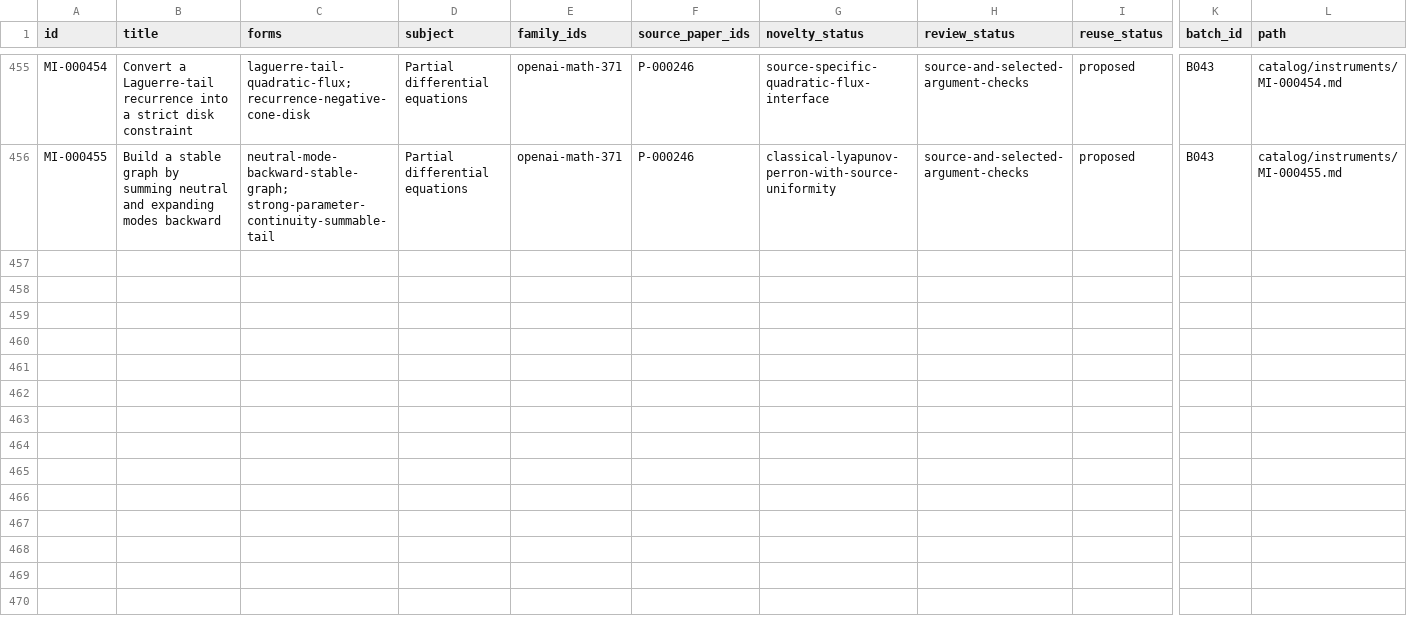
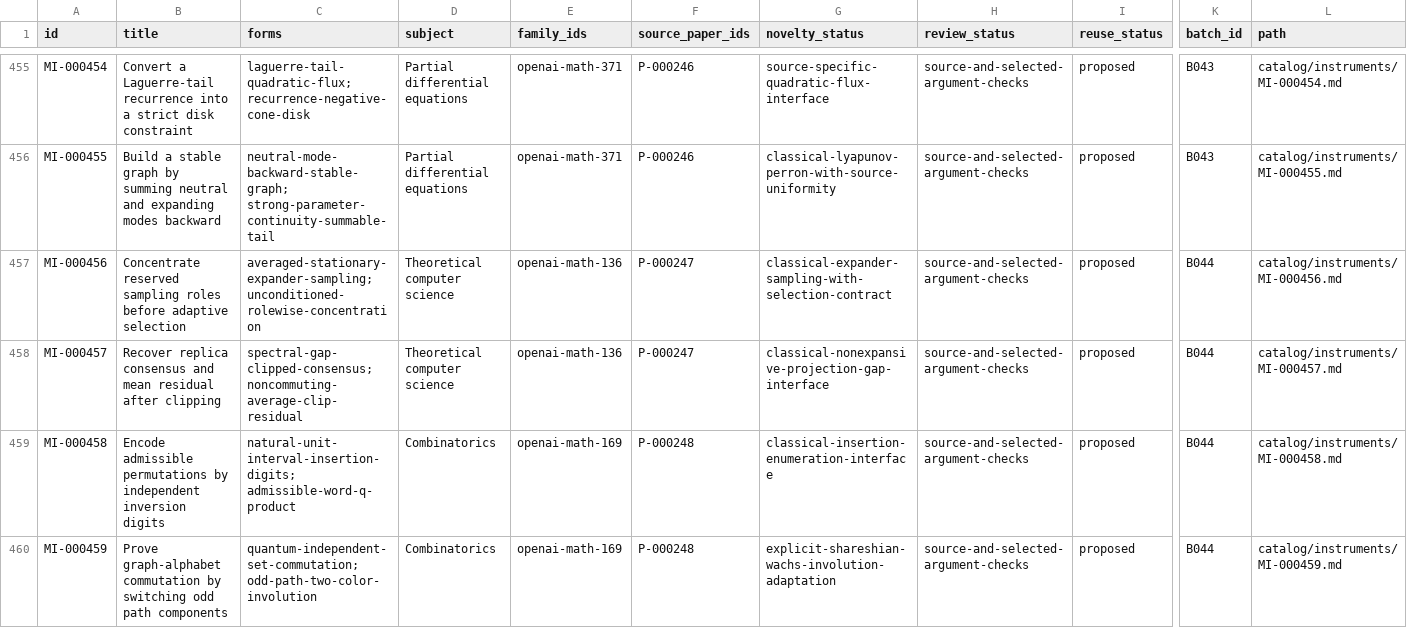
Before and after one commit to yxie2/math-instruments, a CSV file: exports/instruments.csv, drawn as a sheet; only a part is shown, gaps mark what is left out; rows hold the shown columns only; the diff covers the shown part only; the diff names each change by its address in the sheet, - before the commit and + after, or states it on an @@ line.

Commit message:
Extract B044 sampling, graph and exact-constraint interfaces (#44)

```diff
--- a/exports/instruments.csv
+++ b/exports/instruments.csv
+row 457: MI-000456 | Concentrate reserved sampling roles before adaptive selection | averaged-stationary-expander-sampling; unconditioned-rolewise-concentration | Theoretical computer science | openai-math-136 | P-000247 | classical-expander-sampling-with-selection-contract | source-and-selected-argument-checks | proposed | B044 | catalog/instruments/MI-000456.md
+row 458: MI-000457 | Recover replica consensus and mean residual after clipping | spectral-gap-clipped-consensus; noncommuting-average-clip-residual | Theoretical computer science | openai-math-136 | P-000247 | classical-nonexpansive-projection-gap-interface | source-and-selected-argument-checks | proposed | B044 | catalog/instruments/MI-000457.md
+row 459: MI-000458 | Encode admissible permutations by independent inversion digits | natural-unit-interval-insertion-digits; admissible-word-q-product | Combinatorics | openai-math-169 | P-000248 | classical-insertion-enumeration-interface | source-and-selected-argument-checks | proposed | B044 | catalog/instruments/MI-000458.md
+row 460: MI-000459 | Prove graph-alphabet commutation by switching odd path components | quantum-independent-set-commutation; odd-path-two-color-involution | Combinatorics | openai-math-169 | P-000248 | explicit-shareshian-wachs-involution-adaptation | source-and-selected-argument-checks | proposed | B044 | catalog/instruments/MI-000459.md
```
Also changed, not shown: 4 added rows elsewhere in this file, exports/families.csv, exports/papers.csv, 32 other files.
